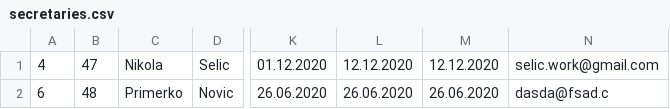
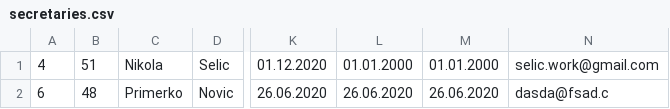
Before and after one commit to Selich/SIMS-HCI, a CSV file: Project/Resources/Data/secretaries.csv, drawn as a sheet; only a part is shown, gaps mark what is left out; the diff names each change by its address in the sheet, - before the commit and + after, or states it on an @@ line.

```diff
--- a/Project/Resources/Data/secretaries.csv
+++ b/Project/Resources/Data/secretaries.csv
-B1: 47
+B1: 51
-L1: 12.12.2020
+L1: 01.01.2000
-M1: 12.12.2020
+M1: 01.01.2000
```
Also changed, not shown: Project/Resources/Data/addresses.csv, Project/Resources/Data/doctors.csv, 2 other files.
